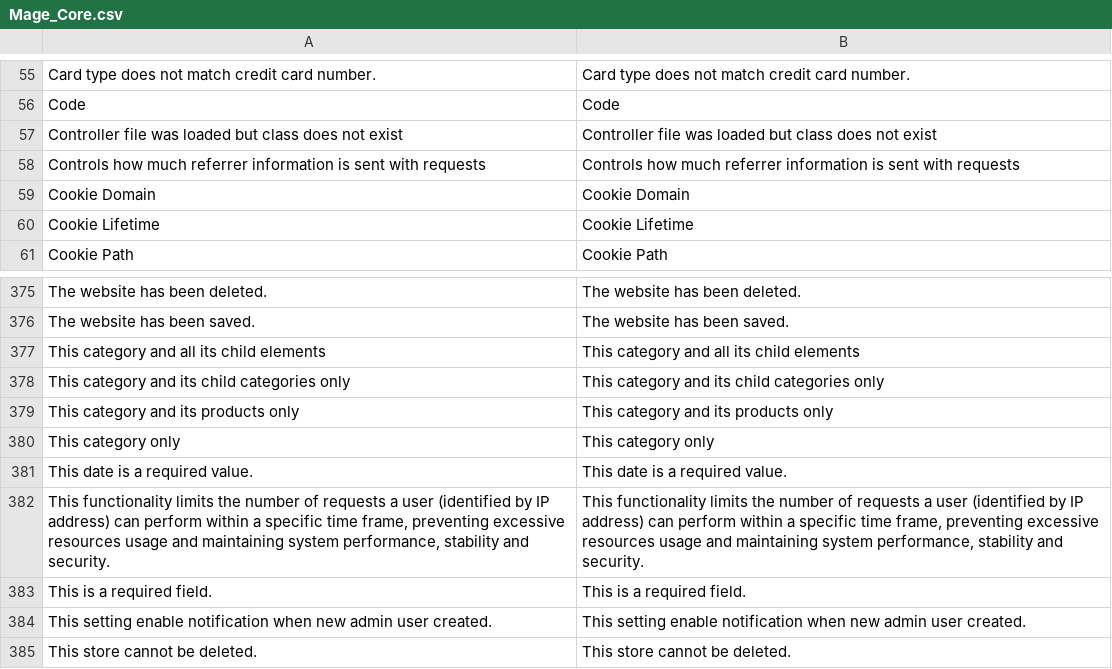
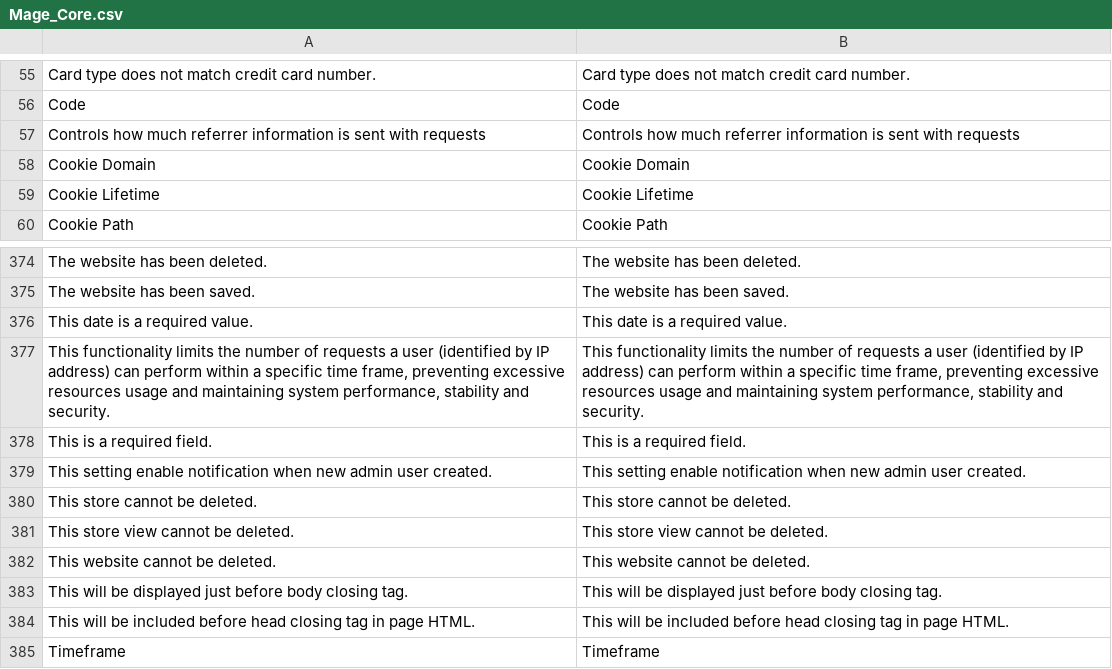
Before and after one commit to MahoCommerce/maho, a CSV file: app/locale/en_US/Mage_Core.csv, drawn as a sheet; only a part is shown, gaps mark what is left out; the shorter side is filled out with more unchanged rows.

Commit message:
work

```diff
--- a/app/locale/en_US/Mage_Core.csv
+++ b/app/locale/en_US/Mage_Core.csv
@@ -56,3 +56,2 @@
 "Code","Code"
-"Controller file was loaded but class does not exist","Controller file was loaded but class does not exist"
 "Controls how much referrer information is sent with requests","Controls how much referrer information is sent with requests"
@@ -376,6 +375,2 @@
 "The website has been saved.","The website has been saved."
-"This category and all its child elements","This category and all its child elements"
-"This category and its child categories only","This category and its child categories only"
-"This category and its products only","This category and its products only"
-"This category only","This category only"
 "This date is a required value.","This date is a required value."
```
